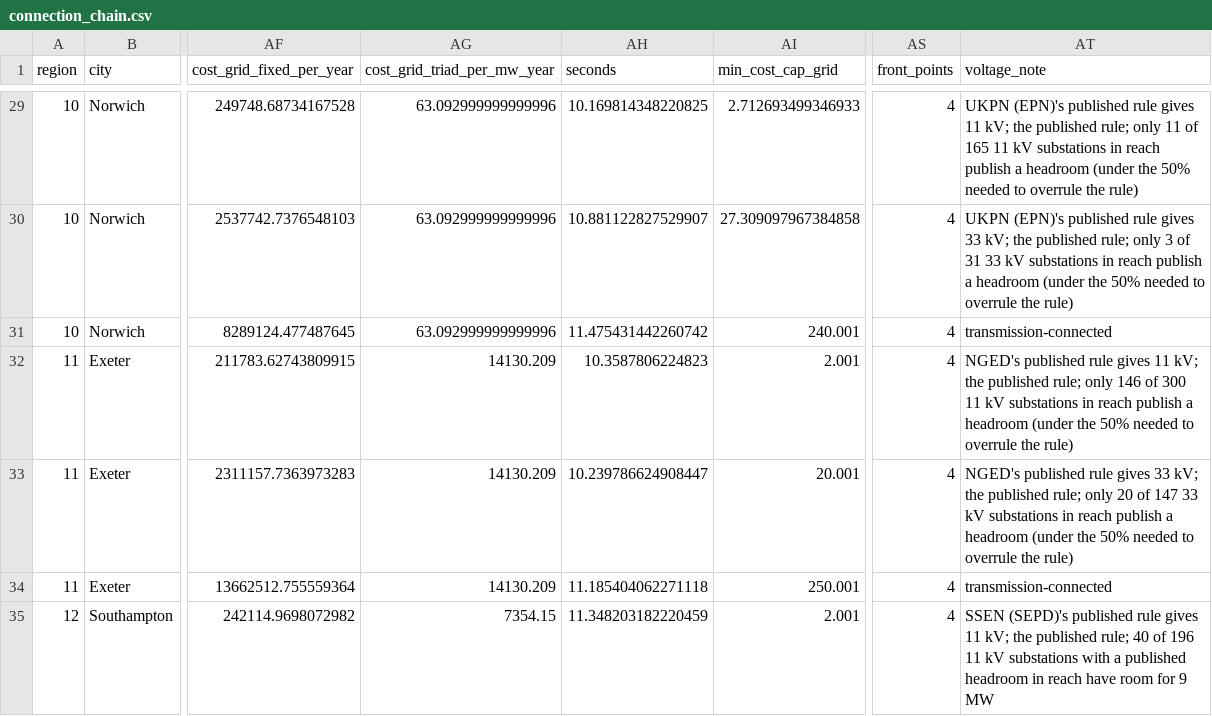
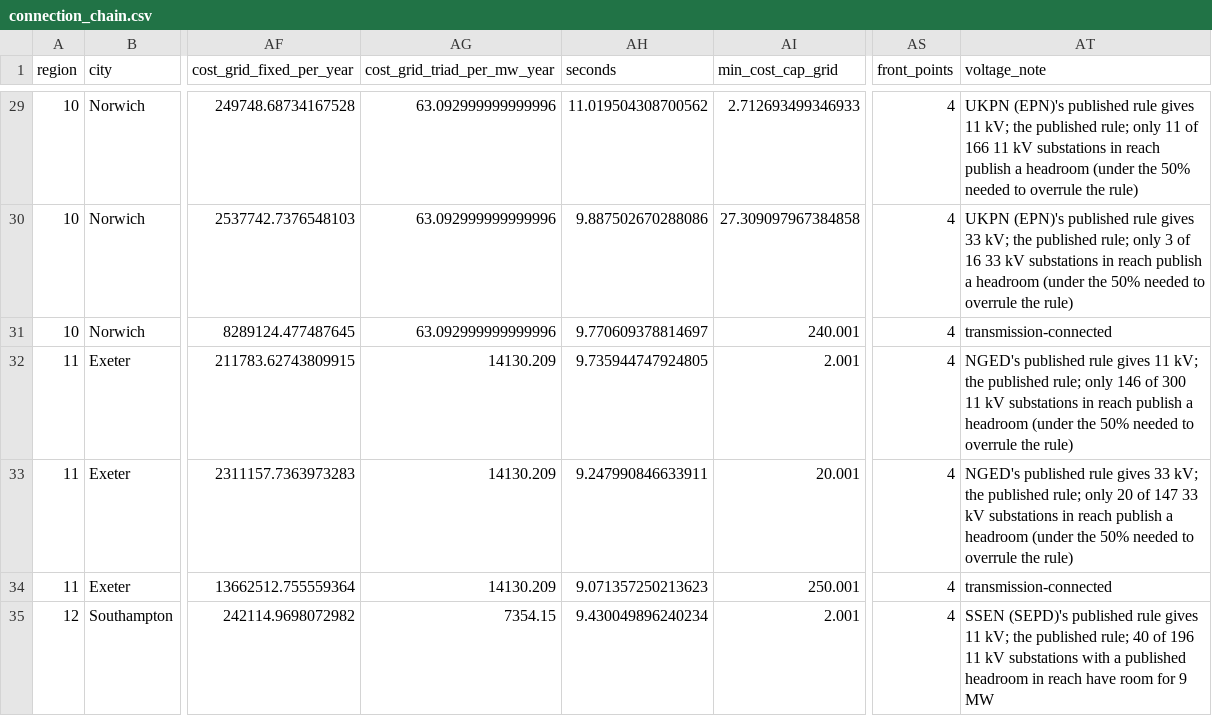
Before and after one commit to louis123sch/ukelectrolyserlca, a CSV file: optimisation_outputs/connection_chain.csv, drawn as a sheet; only a part is shown, gaps mark what is left out; the diff covers the shown part only; the diff names each change by its address in the sheet, - before the commit and + after, or states it on an @@ line.

```diff
--- a/optimisation_outputs/connection_chain.csv
+++ b/optimisation_outputs/connection_chain.csv
-AH29 (seconds): 10.169814348220825
+AH29 (seconds): 11.019504308700562
-AT29 (voltage_note): …11 of 165 11 kV…
+AT29 (voltage_note): …11 of 166 11 kV…
-AH30 (seconds): 10.881122827529907
+AH30 (seconds): 9.887502670288086
-AT30 (voltage_note): …3 of 31 33 kV…
+AT30 (voltage_note): …3 of 16 33 kV…
-AH31 (seconds): 11.475431442260742
+AH31 (seconds): 9.770609378814697
-AH32 (seconds): 10.3587806224823
+AH32 (seconds): 9.735944747924805
-AH33 (seconds): 10.239786624908447
+AH33 (seconds): 9.247990846633911
-AH34 (seconds): 11.185404062271118
+AH34 (seconds): 9.071357250213623
-AH35 (seconds): 11.348203182220459
+AH35 (seconds): 9.430049896240234
```
Also changed, not shown: 62 edited cells elsewhere in this file, optimisation_outputs/both_tiers_150mw.csv, optimisation_outputs/substation_register/price_nodes.csv, 7 other files.
